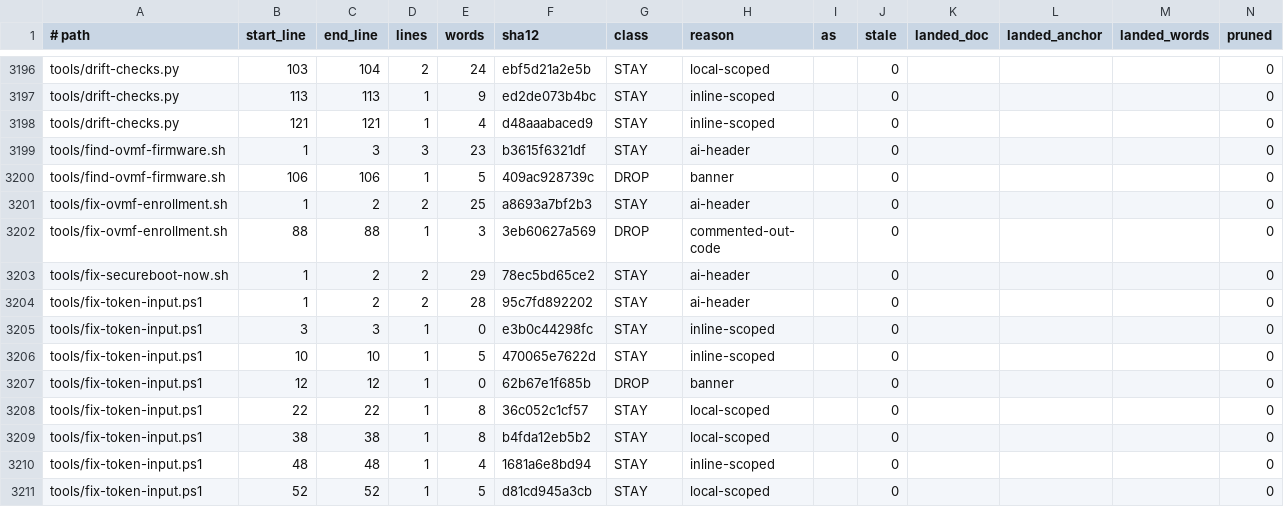
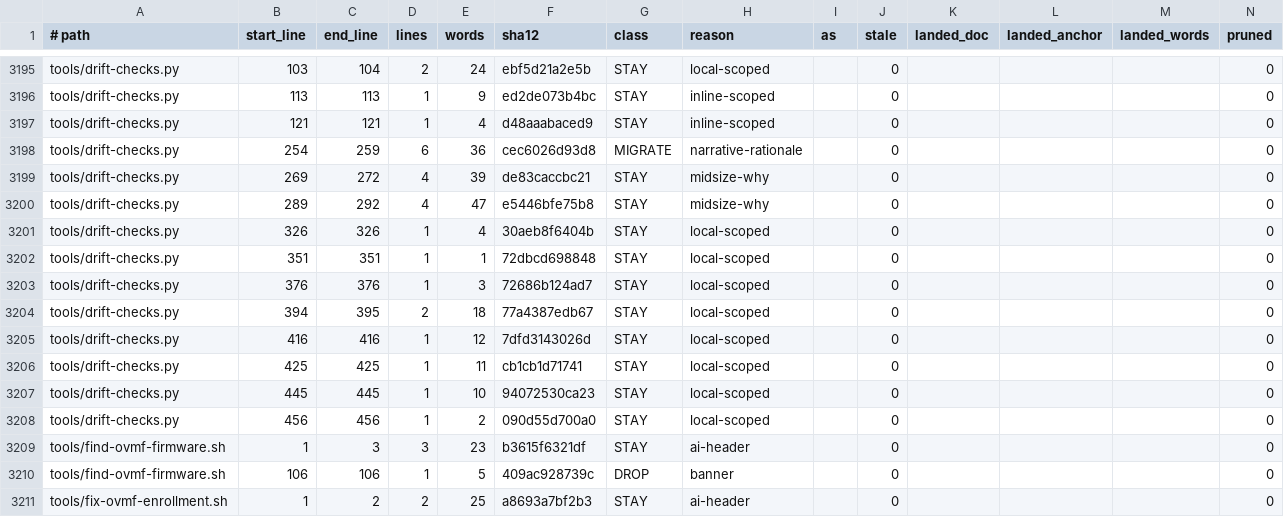
Before and after one commit to mios-dev/MiOS, a TSV file: usr/share/mios/reference/manual-corpus.tsv, drawn as a sheet; only a part is shown, gaps mark what is left out; the shorter side is filled out with more unchanged rows; the diff covers the shown part only; the diff names each change by its address in the sheet, - before the commit and + after, or states it on an @@ line.

```diff
--- a/usr/share/mios/reference/manual-corpus.tsv
+++ b/usr/share/mios/reference/manual-corpus.tsv
+row 3198: tools/drift-checks.py | 254 | 259 | 6 | 36 | cec6026d93d8 | MIGRATE | narrative-rationale |  | 0 |  |  |  | 0
+row 3199: tools/drift-checks.py | 269 | 272 | 4 | 39 | de83caccbc21 | STAY | midsize-why |  | 0 |  |  |  | 0
+row 3200: tools/drift-checks.py | 289 | 292 | 4 | 47 | e5446bfe75b8 | STAY | midsize-why |  | 0 |  |  |  | 0
+row 3201: tools/drift-checks.py | 326 | 326 | 1 | 4 | 30aeb8f6404b | STAY | local-scoped |  | 0 |  |  |  | 0
+row 3202: tools/drift-checks.py | 351 | 351 | 1 | 1 | 72dbcd698848 | STAY | local-scoped |  | 0 |  |  |  | 0
+row 3203: tools/drift-checks.py | 376 | 376 | 1 | 3 | 72686b124ad7 | STAY | local-scoped |  | 0 |  |  |  | 0
+row 3204: tools/drift-checks.py | 394 | 395 | 2 | 18 | 77a4387edb67 | STAY | local-scoped |  | 0 |  |  |  | 0
+row 3205: tools/drift-checks.py | 416 | 416 | 1 | 12 | 7dfd3143026d | STAY | local-scoped |  | 0 |  |  |  | 0
+row 3206: tools/drift-checks.py | 425 | 425 | 1 | 11 | cb1cb1d71741 | STAY | local-scoped |  | 0 |  |  |  | 0
+row 3207: tools/drift-checks.py | 445 | 445 | 1 | 10 | 94072530ca23 | STAY | local-scoped |  | 0 |  |  |  | 0
+row 3208: tools/drift-checks.py | 456 | 456 | 1 | 2 | 090d55d700a0 | STAY | local-scoped |  | 0 |  |  |  | 0
```
Also changed, not shown: 1 added row, 2 removed rows and 58 edited cells elsewhere in this file, 4 other files.
